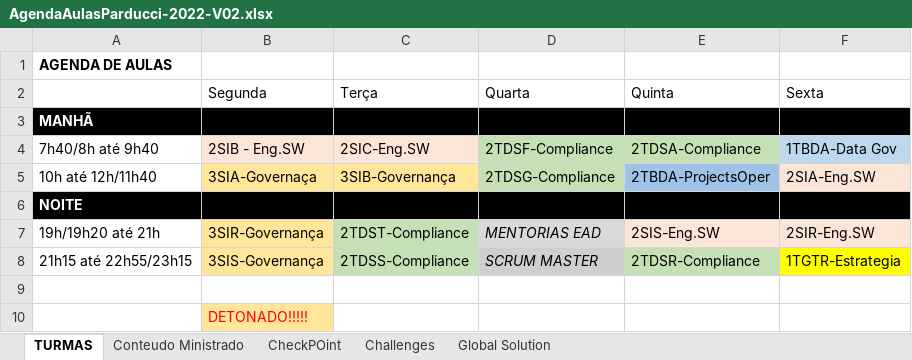
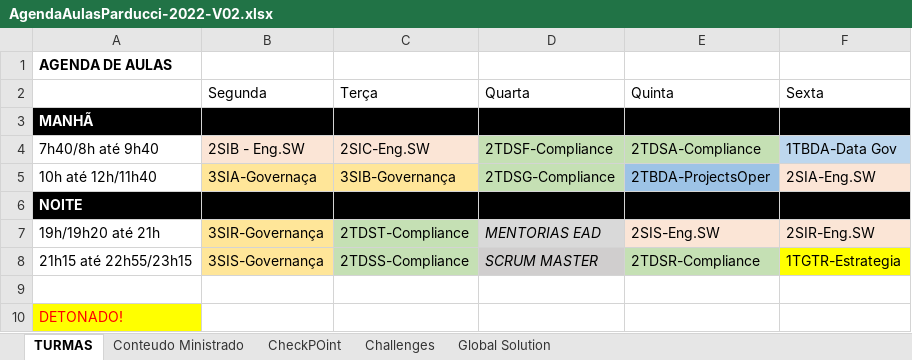
Before and after one commit to RenatoJardimParducci/1TBDA-ExemploGit-2022, an Excel workbook: PastaModelosBD/AgendaAulasParducci-2022-V02.xlsx, sheet TURMAS, drawn as a sheet; values as stored, in another font and other column widths than the file's, no borders; removed rows and columns are numbered as before the commit, all else as after; the diff names each change by its address in the sheet, - before the commit and + after, or states it on an @@ line.

Commit message:
dETONADO

```diff
--- a/PastaModelosBD/AgendaAulasParducci-2022-V02.xlsx (sheet TURMAS)
+++ b/PastaModelosBD/AgendaAulasParducci-2022-V02.xlsx (sheet TURMAS)
-row 10:  | DETONADO!!!!!
+row 10: DETONADO!
```
